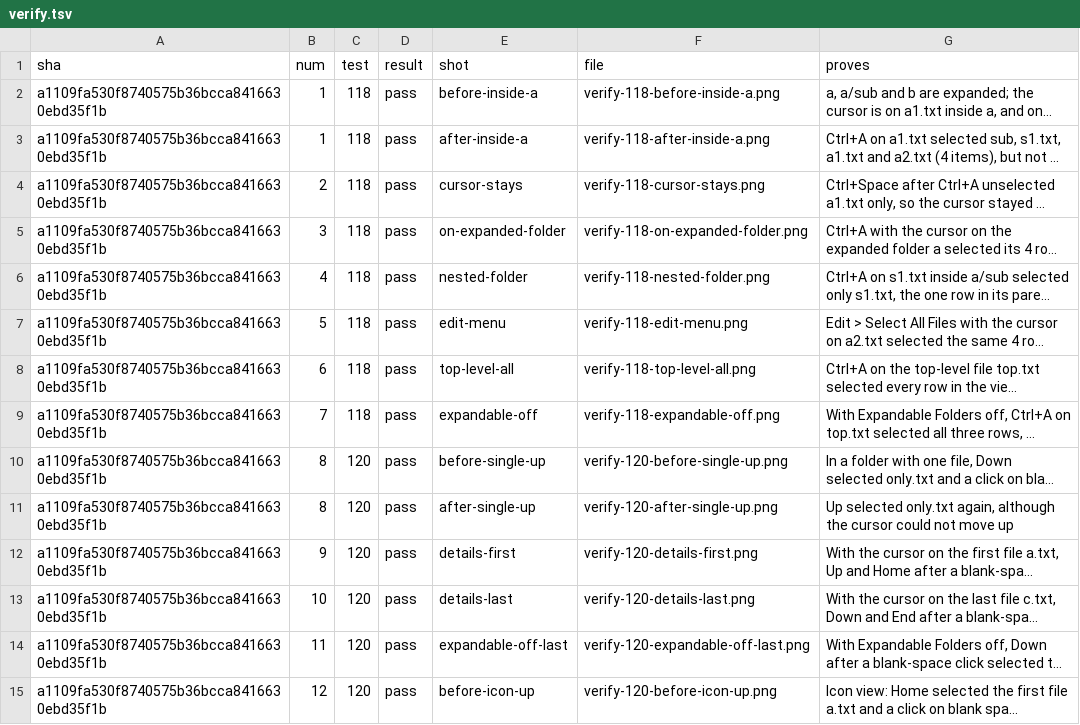
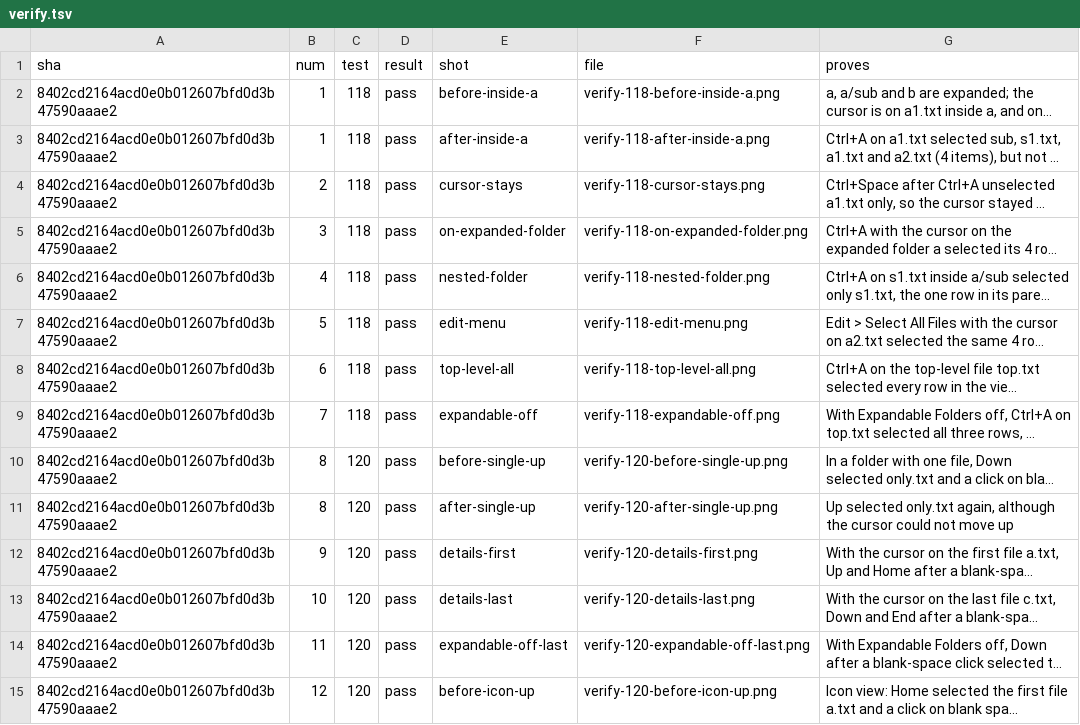
Before and after one commit to alexhu98/thunar, a TSV file: pr-122/verify.tsv, drawn as a sheet; only a part is shown; long unchanged cells end in …; the diff covers the shown part only; the diff names each change by its address in the sheet, - before the commit and + after, or states it on an @@ line.

```diff
--- a/pr-122/verify.tsv
+++ b/pr-122/verify.tsv
-A2:A15 (sha): a1109fa530f8740575b36bcca8416630ebd35f1b
+A2:A15 (sha): 8402cd2164acd0e0b012607bfd0d3b47590aaae2
```
Also changed, not shown: 181 edited cells elsewhere in this file.
